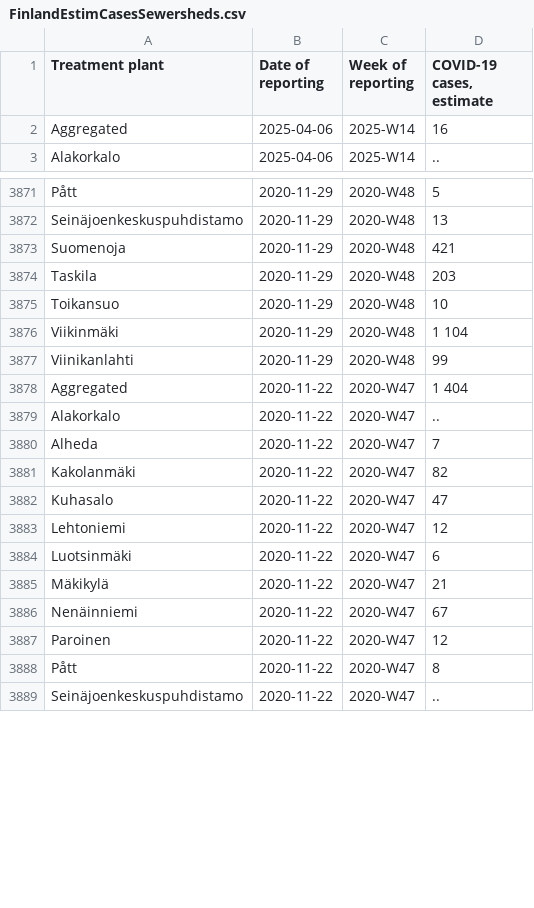
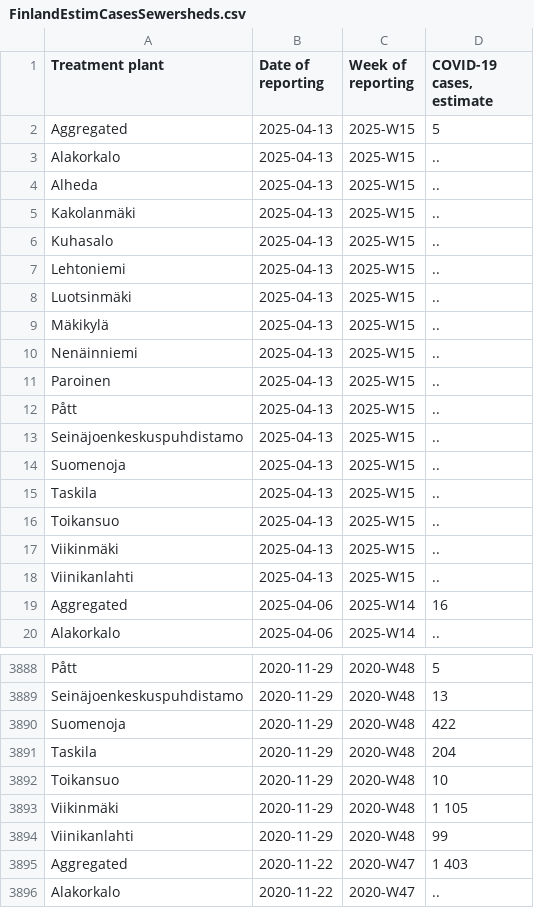
Before and after one commit to necsi/WHN-Wastewater-Data, a CSV file: data/Finland/FinlandEstimCasesSewersheds.csv, drawn as a sheet; only a part is shown, gaps mark what is left out; the shorter side is filled out with more unchanged rows; the diff covers the shown part only.

```diff
--- a/data/Finland/FinlandEstimCasesSewersheds.csv
+++ b/data/Finland/FinlandEstimCasesSewersheds.csv
@@ -1,2 +1,19 @@
 "Treatment plant","Date of reporting","Week of reporting","COVID-19 cases, estimate"
+"Aggregated","2025-04-13","2025-W15","5"
+"Alakorkalo","2025-04-13","2025-W15",".."
+"Alheda","2025-04-13","2025-W15",".."
+"Kakolanmäki","2025-04-13","2025-W15",".."
+"Kuhasalo","2025-04-13","2025-W15",".."
+"Lehtoniemi","2025-04-13","2025-W15",".."
+"Luotsinmäki","2025-04-13","2025-W15",".."
+"Mäkikylä","2025-04-13","2025-W15",".."
+"Nenäinniemi","2025-04-13","2025-W15",".."
+"Paroinen","2025-04-13","2025-W15",".."
+"Pått","2025-04-13","2025-W15",".."
+"Seinäjoenkeskuspuhdistamo","2025-04-13","2025-W15",".."
+"Suomenoja","2025-04-13","2025-W15",".."
+"Taskila","2025-04-13","2025-W15",".."
+"Toikansuo","2025-04-13","2025-W15",".."
+"Viikinmäki","2025-04-13","2025-W15",".."
+"Viinikanlahti","2025-04-13","2025-W15",".."
 "Aggregated","2025-04-06","2025-W14","16"
@@ -3872,8 +3889,8 @@
 "Seinäjoenkeskuspuhdistamo","2020-11-29","2020-W48","13"
-"Suomenoja","2020-11-29","2020-W48","421"
-"Taskila","2020-11-29","2020-W48","203"
+"Suomenoja","2020-11-29","2020-W48","422"
+"Taskila","2020-11-29","2020-W48","204"
 "Toikansuo","2020-11-29","2020-W48","10"
-"Viikinmäki","2020-11-29","2020-W48","1 104"
+"Viikinmäki","2020-11-29","2020-W48","1 105"
 "Viinikanlahti","2020-11-29","2020-W48","99"
-"Aggregated","2020-11-22","2020-W47","1 404"
+"Aggregated","2020-11-22","2020-W47","1 403"
 "Alakorkalo","2020-11-22","2020-W47",".."
```
Also changed, not shown: 25 edited cells elsewhere in this file, data/Finland/fi_wastewater_data.csv.
